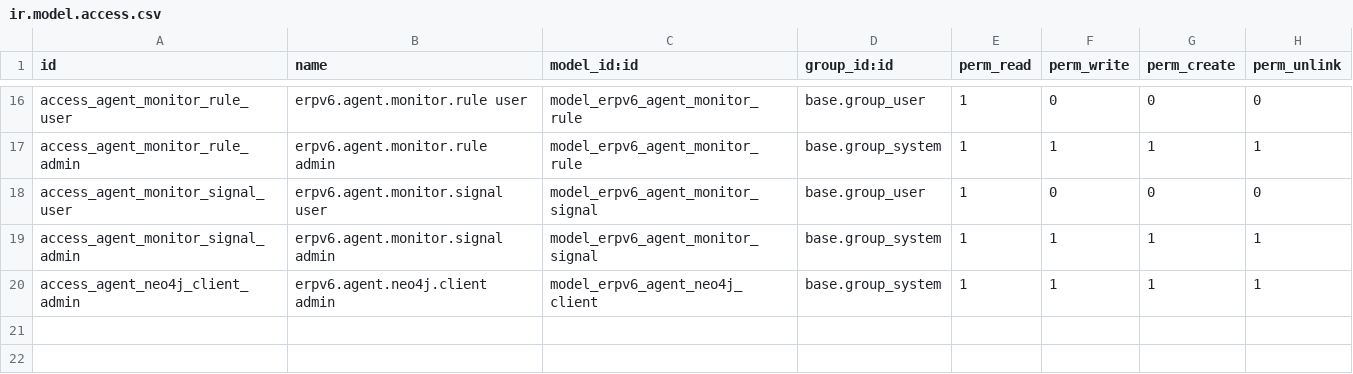
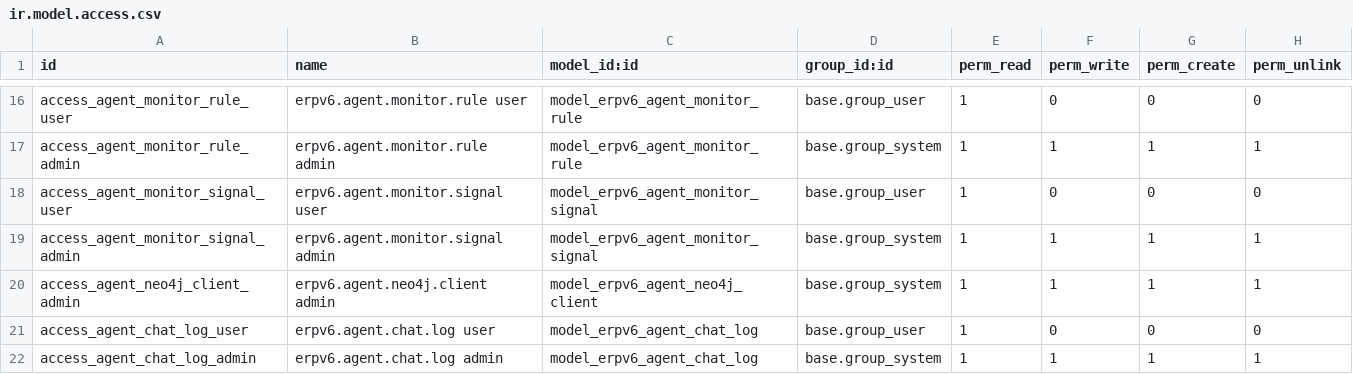
Before and after one commit to denisagrohub/v6-impresa-ai-new, a CSV file: odoo-modules/erpv6_agent/security/ir.model.access.csv, drawn as a sheet; only a part is shown, gaps mark what is left out; the diff names each change by its address in the sheet, - before the commit and + after, or states it on an @@ line.

```diff
--- a/odoo-modules/erpv6_agent/security/ir.model.access.csv
+++ b/odoo-modules/erpv6_agent/security/ir.model.access.csv
+row 21: access_agent_chat_log_user | erpv6.agent.chat.log user | model_erpv6_agent_chat_log | base.group_user | 1 | 0 | 0 | 0
+row 22: access_agent_chat_log_admin | erpv6.agent.chat.log admin | model_erpv6_agent_chat_log | base.group_system | 1 | 1 | 1 | 1
```
Also changed, not shown: 12 other files.
